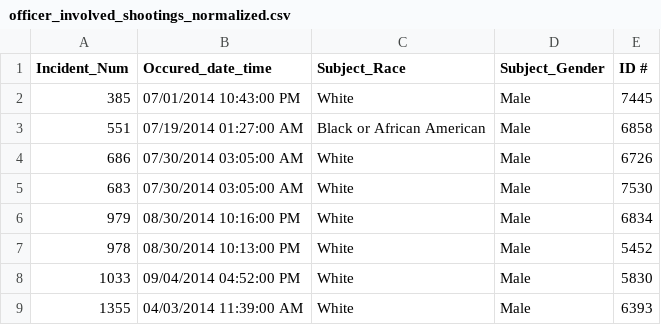
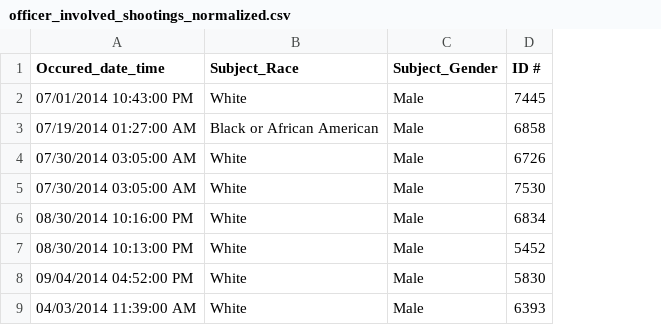
Before and after one commit to SeaCOP/seacop.github.io, a CSV file: _data/officer_involved_shootings_normalized.csv, drawn as a sheet; only a part is shown; the diff names each change by its address in the sheet, - before the commit and + after, or states it on an @@ line.

```diff
--- a/_data/officer_involved_shootings_normalized.csv
+++ b/_data/officer_involved_shootings_normalized.csv
-column A (Incident_Num), rows 2-9: 385 | 551 | 686 | 683 | 979 | 978 | 1033 | 1355
```
Also changed, not shown: 1 other file.
